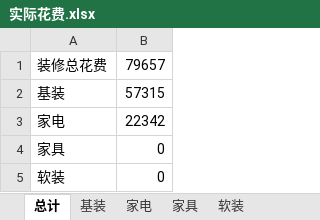
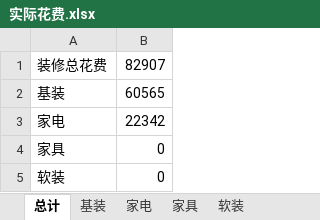
Before and after one commit to yeyixi/-, an Excel workbook: 实际花费.xlsx, sheet 总计, drawn as a sheet; values as stored, in another font and other column widths than the file's, no borders; the diff names each change by its address in the sheet, - before the commit and + after, or states it on an @@ line.

```diff
--- a/实际花费.xlsx (sheet 总计)
+++ b/实际花费.xlsx (sheet 总计)
-B1: 79657
+B1: 82907
-B2: 57315
+B2: 60565
```
Also changed, not shown: sheet 基装.
